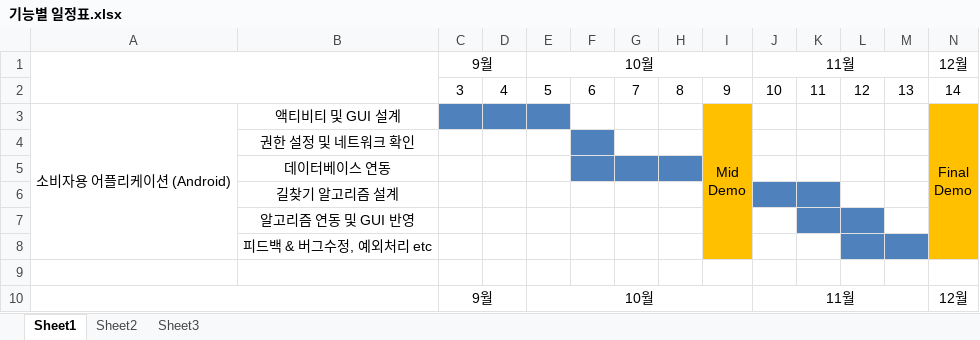
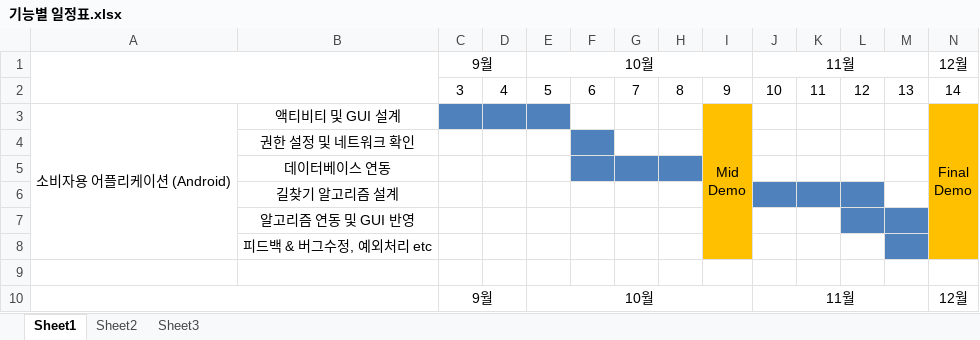
Before and after one commit to BerryWell/CapstoneDesign-2019-02, an Excel workbook: 기능별 일정표.xlsx, sheet Sheet1, drawn as a sheet; only a part is shown; values as stored, in another font and other column widths than the file's, no borders; the diff names each change by its address in the sheet, - before the commit and + after, or states it on an @@ line.

```diff
--- a/기능별 일정표.xlsx (sheet Sheet1)
+++ b/기능별 일정표.xlsx (sheet Sheet1)
-L6 fill: none
+L6 fill: #4F81BD
-K7 fill: #4F81BD
+K7 fill: none
-M7 fill: none
+M7 fill: #4F81BD
-L8 fill: #4F81BD
+L8 fill: none
```
Also changed, not shown: 조성욱 일정표.xlsx, 8 other files.
